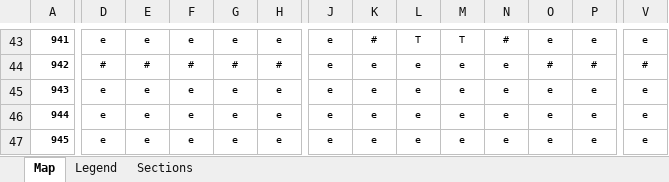
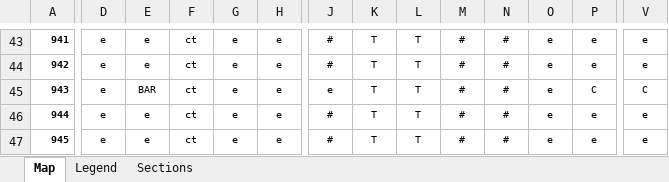
Before and after one commit to SooperValar/My-Modern-V2-Project, an Excel workbook: tools/world/lab11/lab11_layout.xlsx, sheet Map, drawn as a sheet; only a part is shown, gaps mark what is left out; values as stored, in another font and other column widths than the file's, no borders; charts and pictures and conditional formats not drawn; the diff covers the shown part only; the diff names each change by its address in the sheet, - before the commit and + after, or states it on an @@ line.

```diff
--- a/tools/world/lab11/lab11_layout.xlsx (sheet Map)
+++ b/tools/world/lab11/lab11_layout.xlsx (sheet Map)
-F43: e
+F43: ct
-J43:J44: e
+J43:J44: #
-K43: #
+K43: T
-M43: T
+M43: #
-D44: #
+D44: e
-E44: #
+E44: e
-F44: #
+F44: ct
-G44: #
+G44: e
-H44: #
+H44: e
-K44:K47: e
+K44:K47: T
-L44:L47: e
+L44:L47: T
-M44:M47: e
+M44:M47: #
-N44:N47: e
+N44:N47: #
-O44: #
+O44: e
-P44: #
+P44: e
-V44: #
+V44: e
-E45: e
+E45: BAR
-F45:F47: e
+F45:F47: ct
-P45: e
+P45: C
-V45: e
+V45: C
-J46:J47: e
+J46:J47: #
```
Also changed, not shown: 599 edited cells and cell formats elsewhere in this sheet, charts or pictures, 2 other files.
